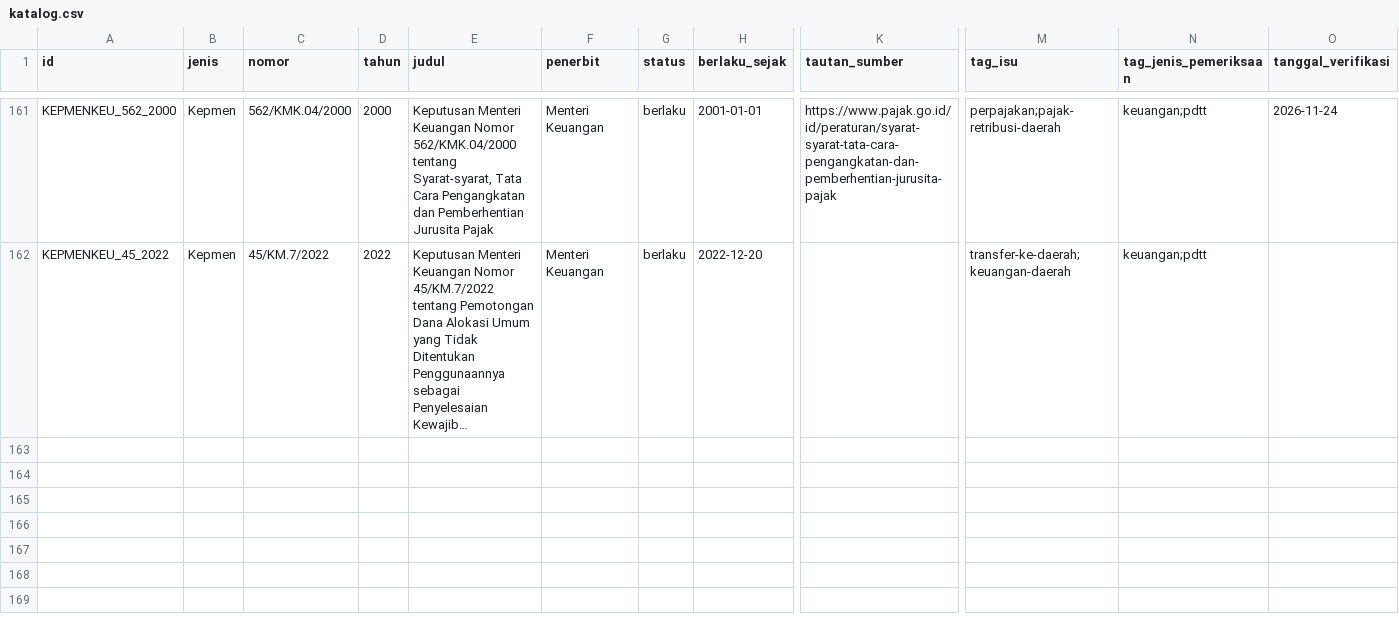
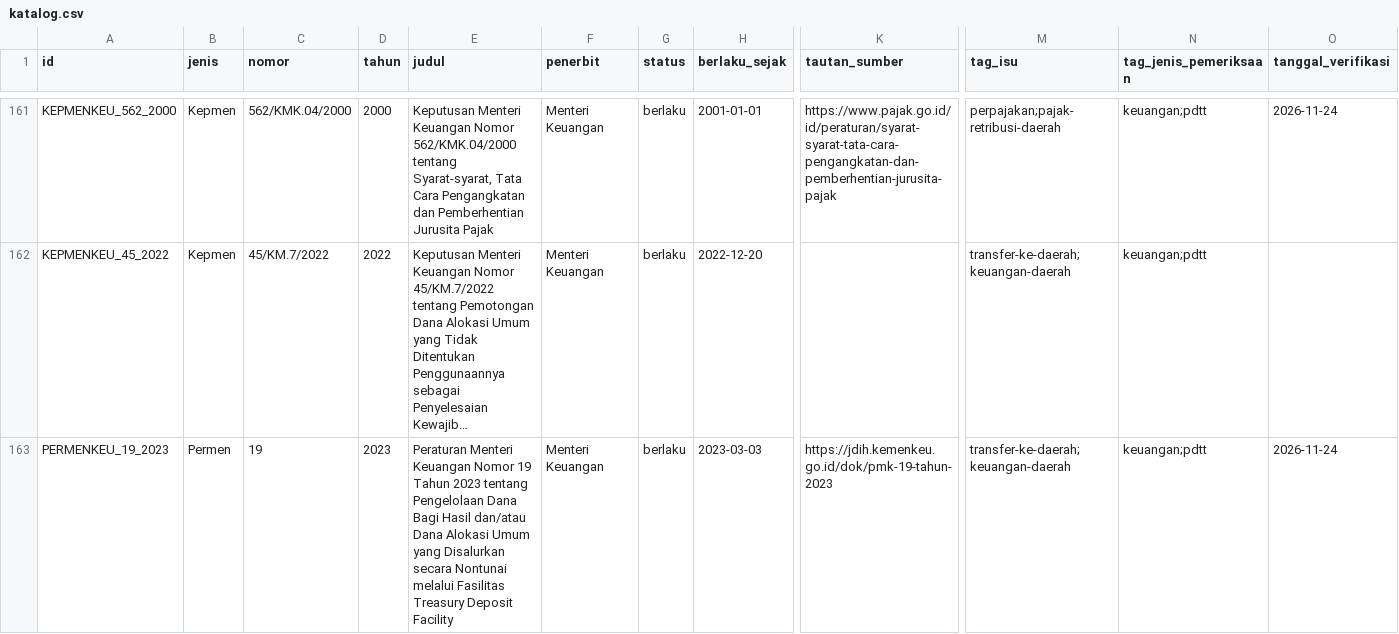
Before and after one commit to primaditra/korpus-pusat, a CSV file: katalog.csv, drawn as a sheet; only a part is shown, gaps mark what is left out; long unchanged cells end in …; rows hold the shown columns only; the diff names each change by its address in the sheet, - before the commit and + after, or states it on an @@ line.

```diff
--- a/katalog.csv
+++ b/katalog.csv
+row 163: PERMENKEU_19_2023 | Permen | 19 | 2023 | Peraturan Menteri Keuangan Nomor 19 Tahun 2023 tentang Pengelolaan Dana Bagi Hasil dan/atau Dana Alokasi Umum yang Disalurkan secara Nontunai melalui Fasilitas Treasury Deposit Facility | Menteri Keuangan | berlaku | 2023-03-03 | https://jdih.kemenkeu.go.id/dok/pmk-19-tahun-2023 | transfer-ke-daerah;keuangan-daerah | keuangan;pdtt | 2026-11-24
```
Also changed, not shown: 1 other file.
